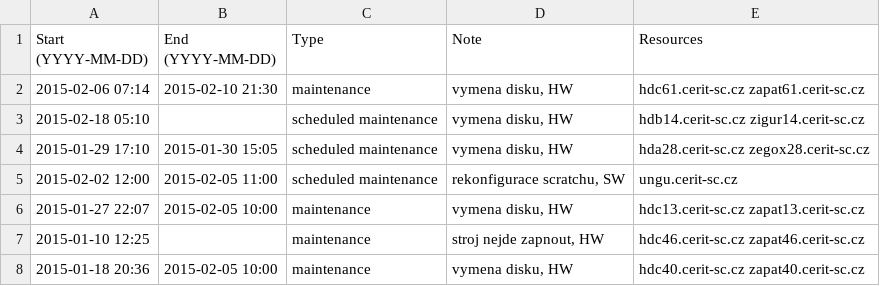
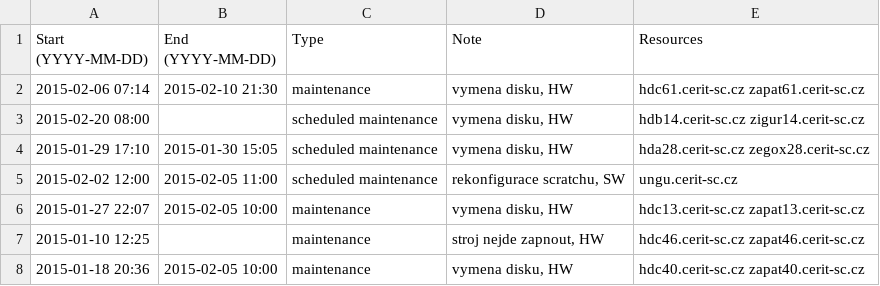
Before and after one commit to CERIT-SC/cerit-maintenance, a CSV file: maintenance.csv, drawn as a sheet; only a part is shown.

Commit message:
Reschedule maintenace for hdb/zigur14

```diff
--- a/maintenance.csv
+++ b/maintenance.csv
@@ -2,3 +2,3 @@ Start (YYYY-MM-DD),End (YYYY-MM-DD),Type,Note,Resources
 2015-02-06 07:14,2015-02-10 21:30,maintenance,"vymena disku, HW",hdc61.cerit-sc.cz zapat61.cerit-sc.cz
-2015-02-18 05:10,,scheduled maintenance,"vymena disku, HW",hdb14.cerit-sc.cz zigur14.cerit-sc.cz
+2015-02-20 08:00,,scheduled maintenance,"vymena disku, HW",hdb14.cerit-sc.cz zigur14.cerit-sc.cz
 2015-01-29 17:10,2015-01-30 15:05,scheduled maintenance,"vymena disku, HW",hda28.cerit-sc.cz zegox28.cerit-sc.cz
```
